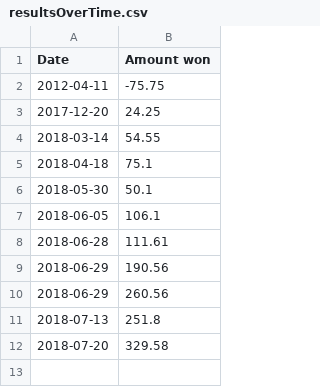
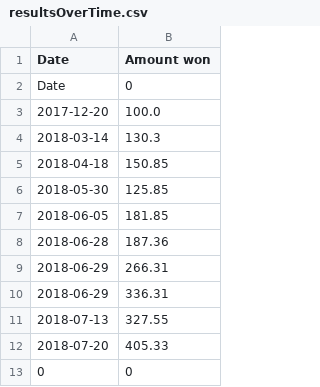
Before and after one commit to AlexBoldi/SimplePokerTracker, a CSV file: src/main/resources/Templates/resultsOverTime.csv, drawn as a sheet.

```diff
--- a/src/main/resources/Templates/resultsOverTime.csv
+++ b/src/main/resources/Templates/resultsOverTime.csv
@@ -1,12 +1,13 @@
 Date,Amount won
-2012-04-11,-75.75
-2017-12-20,24.25
-2018-03-14,54.55
-2018-04-18,75.1
-2018-05-30,50.1
-2018-06-05,106.1
-2018-06-28,111.61
-2018-06-29,190.56
-2018-06-29,260.56
-2018-07-13,251.8
-2018-07-20,329.58
+Date,0
+2017-12-20,100.0
+2018-03-14,130.3
+2018-04-18,150.85
+2018-05-30,125.85
+2018-06-05,181.85
+2018-06-28,187.36
+2018-06-29,266.31
+2018-06-29,336.31
+2018-07-13,327.55
+2018-07-20,405.33
+0,0
```
Also changed, not shown: 9 other files.
